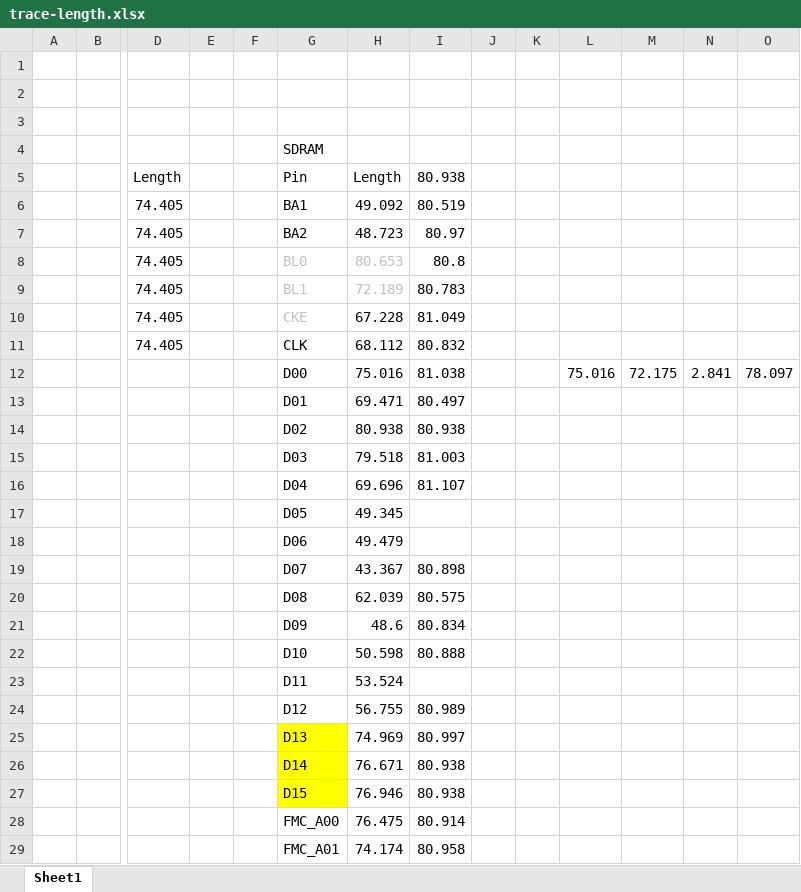
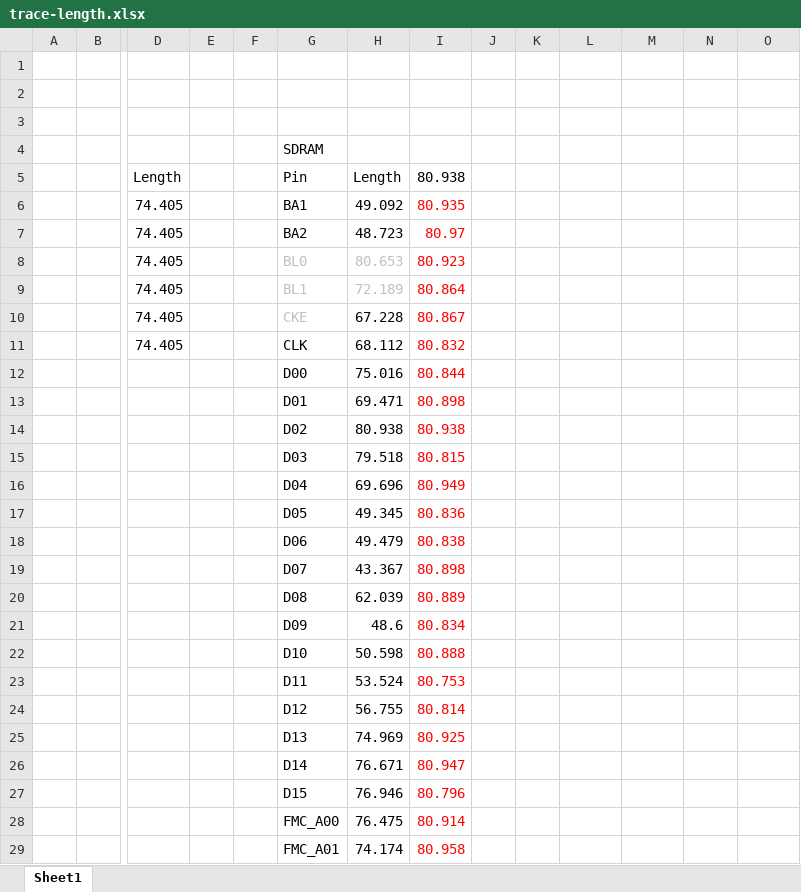
Before and after one commit to akkdong/FlightComputer, an Excel workbook: doc/trace-length.xlsx, sheet Sheet1, drawn as a sheet; only a part is shown, gaps mark what is left out; values as stored, in another font and other column widths than the file's, no borders; removed rows and columns are numbered as before the commit, all else as after; rows hold the shown columns only; the diff covers the shown part only; the diff names each change by its address in the sheet, - before the commit and + after, or states it on an @@ line.

```diff
--- a/doc/trace-length.xlsx (sheet Sheet1)
+++ b/doc/trace-length.xlsx (sheet Sheet1)
-I6: 80.519
+I6: 80.935
-I6:I11 text colour: black
+I6:I11 text colour: #FF0000
-I8: 80.8
+I8: 80.923
-I9: 80.783
+I9: 80.864
-I10: 81.049
+I10: 80.867
-row 12:  |  |  |  |  | D00 | 75.016 | 81.038 |  |  | 75.016 | 72.175 | 2.841 | 78.097
+row 12:  |  |  |  |  | D00 | 75.016 | 80.844
-I13: 80.497
+I13: 80.898
-I13:I16 text colour: black
+I13:I16 text colour: #FF0000
-I15: 81.003
+I15: 80.815
-I16: 81.107
+I16: 80.949
-I17: (empty)
+I17: 80.836
-I18: (empty)
+I18: 80.838
-I19:I22 text colour: black
+I19:I22 text colour: #FF0000
-I20: 80.575
+I20: 80.889
-I23: (empty)
+I23: 80.753
-I24: 80.989
+I24: 80.814
-I24:I29 text colour: black
+I24:I29 text colour: #FF0000
-G25:G27 fill: #FFFF00
+G25:G27 fill: none
-I25: 80.997
+I25: 80.925
-I26: 80.938
+I26: 80.947
-I27: 80.938
+I27: 80.796
```
Also changed, not shown: 6 added rows, 8 edited cells and cell formats elsewhere in this sheet, 1 other file.
